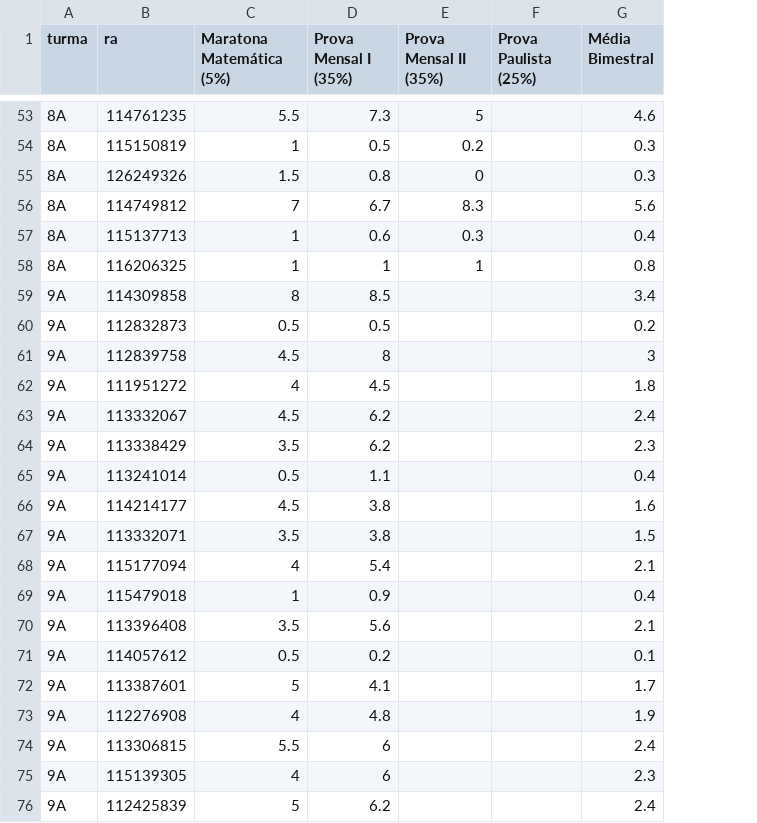
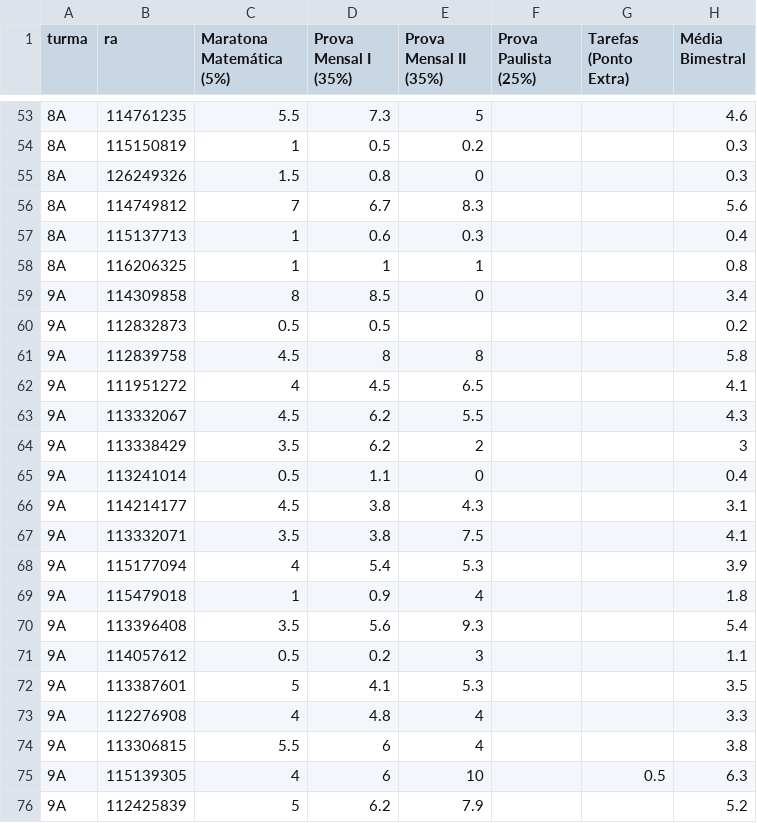
Before and after one commit to danilokanno/joaquimvilela, a CSV file: notas.csv, drawn as a sheet; only a part is shown, gaps mark what is left out; addresses are those after the commit; the diff covers the shown part only; the diff names each change by its address in the sheet, - before the commit and + after, or states it on an @@ line.

Commit message:
Adiciona as notas do 9ºA e 9ºB

```diff
--- a/notas.csv
+++ b/notas.csv
+column G (Tarefas (Ponto Extra)), row 75: 0.5
-E59 (Prova Mensal II (35%)): (empty)
+E59 (Prova Mensal II (35%)): 0
-E61 (Prova Mensal II (35%)): (empty)
+E61 (Prova Mensal II (35%)): 8
-H61 (Média Bimestral): 3
+H61 (Média Bimestral): 5.8
-E62 (Prova Mensal II (35%)): (empty)
+E62 (Prova Mensal II (35%)): 6.5
-H62 (Média Bimestral): 1.8
+H62 (Média Bimestral): 4.1
-E63 (Prova Mensal II (35%)): (empty)
+E63 (Prova Mensal II (35%)): 5.5
-H63 (Média Bimestral): 2.4
+H63 (Média Bimestral): 4.3
-E64 (Prova Mensal II (35%)): (empty)
+E64 (Prova Mensal II (35%)): 2
-H64 (Média Bimestral): 2.3
+H64 (Média Bimestral): 3
-E65 (Prova Mensal II (35%)): (empty)
+E65 (Prova Mensal II (35%)): 0
-E66 (Prova Mensal II (35%)): (empty)
+E66 (Prova Mensal II (35%)): 4.3
-H66 (Média Bimestral): 1.6
+H66 (Média Bimestral): 3.1
-E67 (Prova Mensal II (35%)): (empty)
+E67 (Prova Mensal II (35%)): 7.5
-H67 (Média Bimestral): 1.5
+H67 (Média Bimestral): 4.1
-E68 (Prova Mensal II (35%)): (empty)
+E68 (Prova Mensal II (35%)): 5.3
-H68 (Média Bimestral): 2.1
+H68 (Média Bimestral): 3.9
-E69 (Prova Mensal II (35%)): (empty)
+E69 (Prova Mensal II (35%)): 4
-H69 (Média Bimestral): 0.4
+H69 (Média Bimestral): 1.8
-E70 (Prova Mensal II (35%)): (empty)
+E70 (Prova Mensal II (35%)): 9.3
-H70 (Média Bimestral): 2.1
+H70 (Média Bimestral): 5.4
-E71 (Prova Mensal II (35%)): (empty)
+E71 (Prova Mensal II (35%)): 3
-H71 (Média Bimestral): 0.1
+H71 (Média Bimestral): 1.1
-E72 (Prova Mensal II (35%)): (empty)
+E72 (Prova Mensal II (35%)): 5.3
-H72 (Média Bimestral): 1.7
+H72 (Média Bimestral): 3.5
-E73:E74 (Prova Mensal II (35%)): (empty)
+E73:E74 (Prova Mensal II (35%)): 4
-H73 (Média Bimestral): 1.9
+H73 (Média Bimestral): 3.3
-H74 (Média Bimestral): 2.4
+H74 (Média Bimestral): 3.8
-E75 (Prova Mensal II (35%)): (empty)
+E75 (Prova Mensal II (35%)): 10
-H75 (Média Bimestral): 2.3
+H75 (Média Bimestral): 6.3
-E76 (Prova Mensal II (35%)): (empty)
+E76 (Prova Mensal II (35%)): 7.9
-H76 (Média Bimestral): 2.4
+H76 (Média Bimestral): 5.2
```
Also changed, not shown: 3 added rows and 30 edited cells elsewhere in this file, 2 other files.
